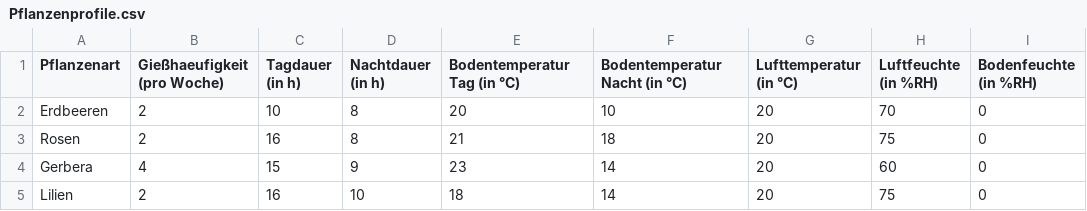
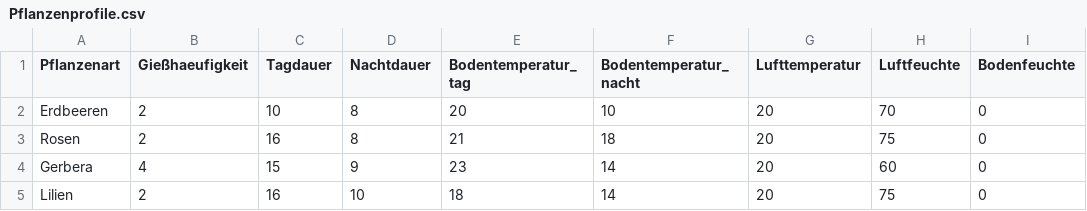
Before and after one commit to TechVoyager/Setzlingsanlage, a CSV file: Raspberry Pico/Data/Pflanzenprofile.csv, drawn as a sheet.

Commit message:
Bezeichner geändert, Pflanzenprofil aufgeräumt

```diff
--- a/Raspberry Pico/Data/Pflanzenprofile.csv
+++ b/Raspberry Pico/Data/Pflanzenprofile.csv
@@ -1,2 +1,2 @@
-Pflanzenart;Gießhaeufigkeit (pro Woche);Tagdauer (in h);Nachtdauer (in h);Bodentemperatur Tag (in °C);Bodentemperatur Nacht (in °C);Lufttemperatur (in °C);Luftfeuchte (in %RH);Bodenfeuchte (in %RH)
+Pflanzenart;Gießhaeufigkeit;Tagdauer;Nachtdauer;Bodentemperatur_tag;Bodentemperatur_nacht;Lufttemperatur;Luftfeuchte;Bodenfeuchte
 Erdbeeren;2;10;8;20;10;20;70;0
```
